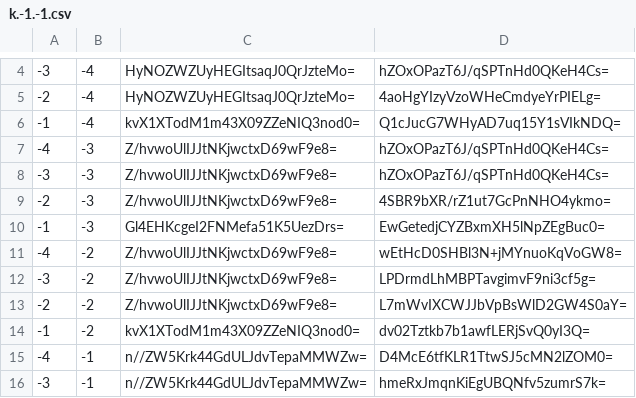
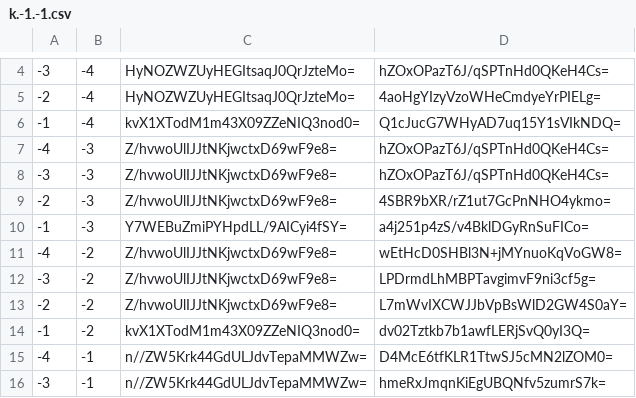
Before and after one commit to counterfitninja/netherlower, a CSV file: tiles/zoom.-1/metadata/k.-1.-1.csv, drawn as a sheet; only a part is shown, gaps mark what is left out.

```diff
--- a/tiles/zoom.-1/metadata/k.-1.-1.csv
+++ b/tiles/zoom.-1/metadata/k.-1.-1.csv
@@ -9,3 +9,3 @@
 -2,-3,Z/hvwoUlIJJtNKjwctxD69wF9e8=,4SBR9bXR/rZ1ut7GcPnNHO4ykmo=
--1,-3,Gl4EHKcgeI2FNMefa51K5UezDrs=,EwGetedjCYZBxmXH5lNpZEgBuc0=
+-1,-3,Y7WEBuZmiPYHpdLL/9AICyi4fSY=,a4j251p4zS/v4BklDGyRnSuFICo=
 -4,-2,Z/hvwoUlIJJtNKjwctxD69wF9e8=,wEtHcD0SHBl3N+jMYnuoKqVoGW8=
```
Also changed, not shown: tiles/zoom.-1/metadata/k.0.-1.csv, tiles/zoom.-2/metadata/k.-1.-1.csv, 15 other files.
